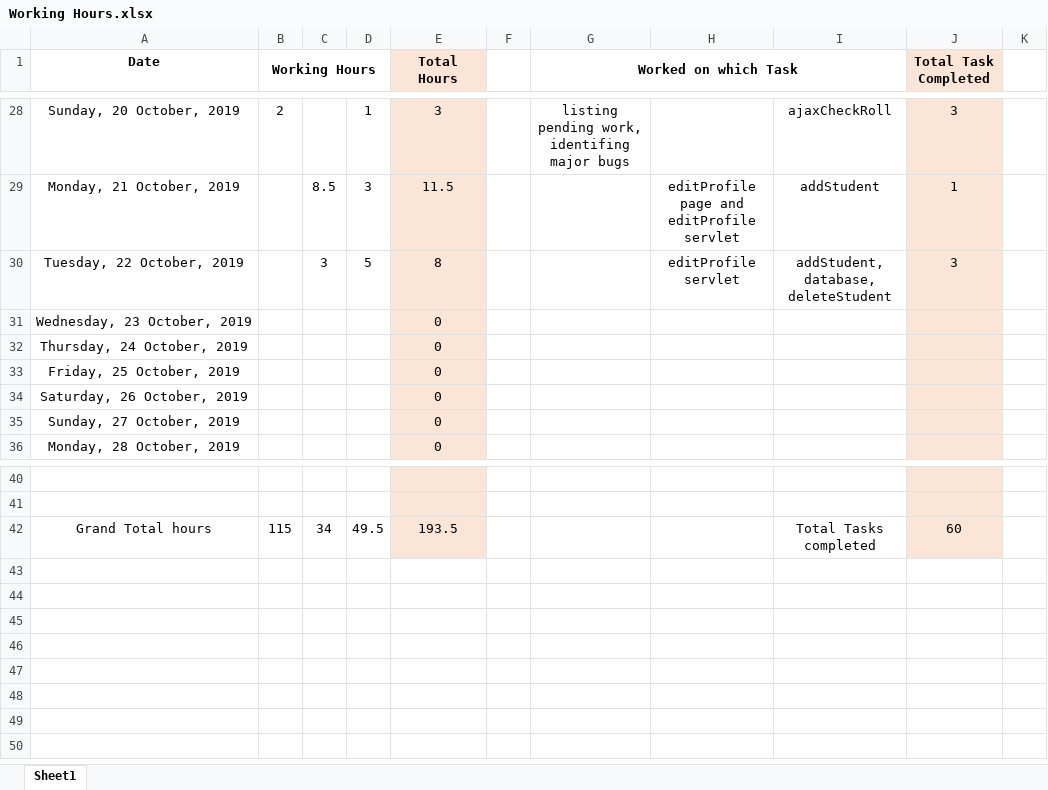
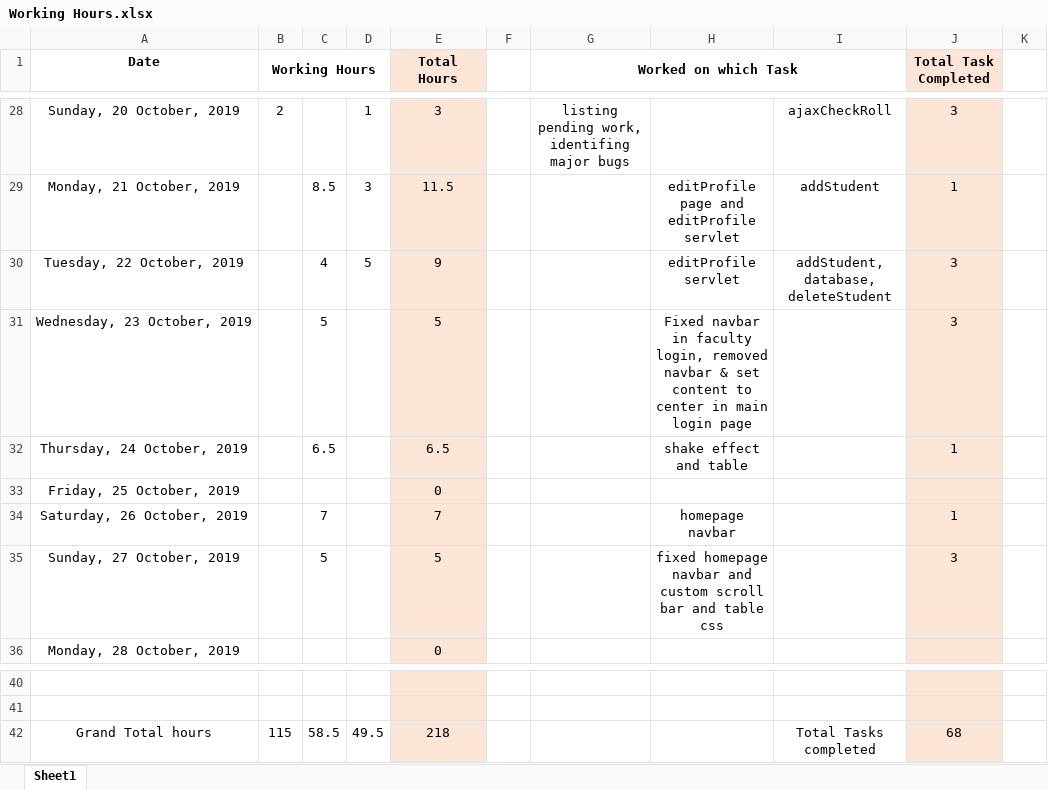
Before and after one commit to ebenezer-isaac/cerberus-web, an Excel workbook: Documentation/Working Hours.xlsx, sheet Sheet1, drawn as a sheet; only a part is shown, gaps mark what is left out; values as stored, in another font and other column widths than the file's, no borders; the diff names each change by its address in the sheet, - before the commit and + after, or states it on an @@ line.

Commit message:
fixed homepage navbar and added custom scroll bar and table css

```diff
--- a/Documentation/Working Hours.xlsx (sheet Sheet1)
+++ b/Documentation/Working Hours.xlsx (sheet Sheet1)
-C30: 3
+C30: 4
-E30 (Total Hours): 8
+E30 (Total Hours): 9
-C31: (empty)
+C31: 5
-E31 (Total Hours): 0
+E31 (Total Hours): 5
-H31: (empty)
+H31: Fixed navbar in faculty login, removed navbar & set content to center in main login page
-J31 (Total Task Completed): (empty)
+J31 (Total Task Completed): 3
-C32: (empty)
+C32: 6.5
-E32 (Total Hours): 0
+E32 (Total Hours): 6.5
-H32: (empty)
+H32: shake effect and table
-J32 (Total Task Completed): (empty)
+J32 (Total Task Completed): 1
-C34: (empty)
+C34: 7
-E34 (Total Hours): 0
+E34 (Total Hours): 7
-H34: (empty)
+H34: homepage navbar
-J34 (Total Task Completed): (empty)
+J34 (Total Task Completed): 1
-C35: (empty)
+C35: 5
-E35 (Total Hours): 0
+E35 (Total Hours): 5
-H35: (empty)
+H35: fixed homepage navbar and custom scroll bar and table css
-J35 (Total Task Completed): (empty)
+J35 (Total Task Completed): 3
-C42: 34
+C42: 58.5
-E42 (Total Hours): 193.5
+E42 (Total Hours): 218
-J42 (Total Task Completed): 60
+J42 (Total Task Completed): 68
```
Also changed, not shown: 9 other files.
